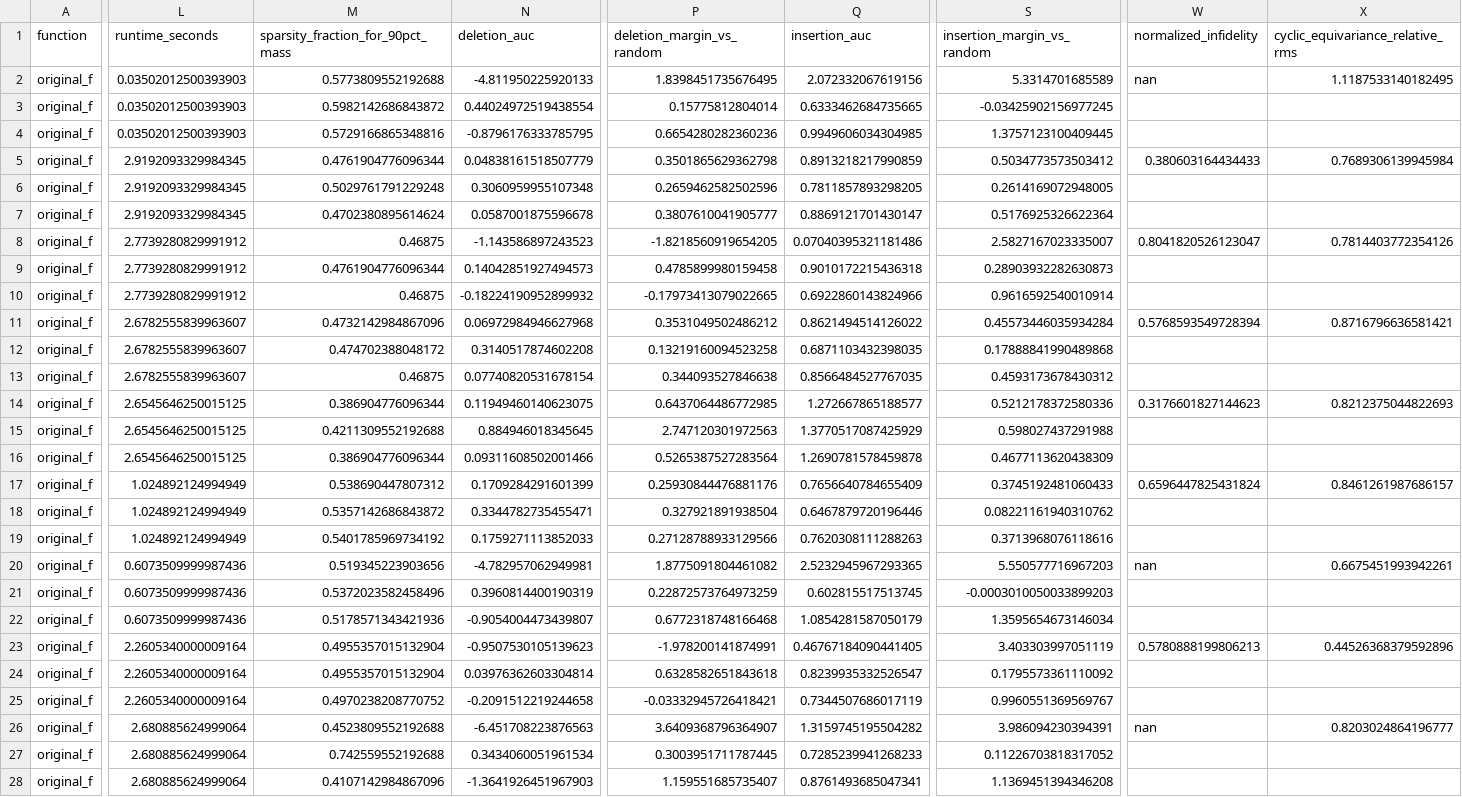
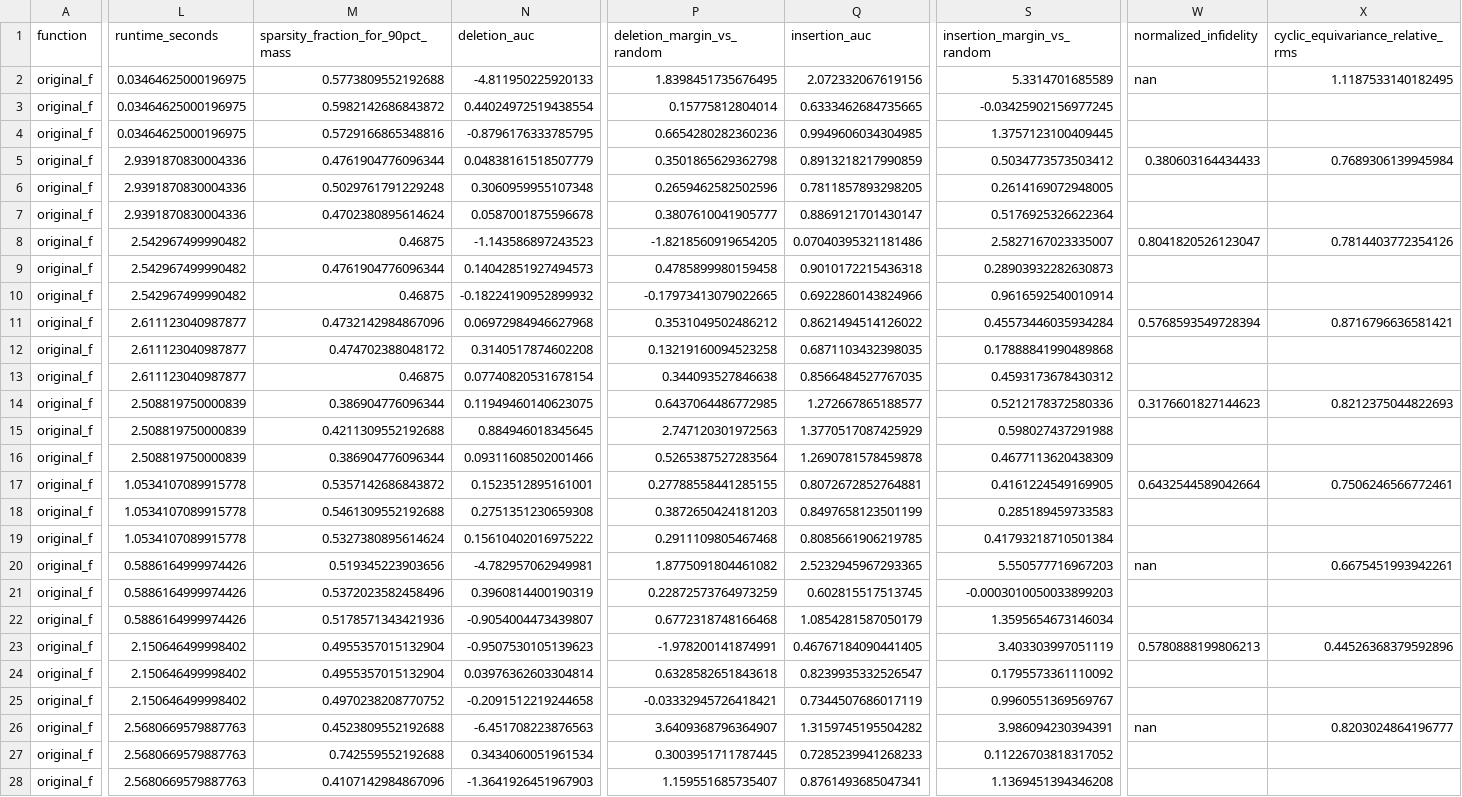
Before and after one commit to landreman/understanding_ITG_NN, a CSV file: reports/xai/S06a_artifacts/benchmark_metrics.csv, drawn as a sheet; only a part is shown, gaps mark what is left out; the diff covers the shown part only; the diff names each change by its address in the sheet, - before the commit and + after, or states it on an @@ line.

```diff
--- a/reports/xai/S06a_artifacts/benchmark_metrics.csv
+++ b/reports/xai/S06a_artifacts/benchmark_metrics.csv
-L2:L4 (runtime_seconds): 0.03502012500393903
+L2:L4 (runtime_seconds): 0.03464625000196975
-L5:L7 (runtime_seconds): 2.9192093329984345
+L5:L7 (runtime_seconds): 2.9391870830004336
-L8:L10 (runtime_seconds): 2.7739280829991912
+L8:L10 (runtime_seconds): 2.542967499990482
-L11:L13 (runtime_seconds): 2.6782555839963607
+L11:L13 (runtime_seconds): 2.611123040987877
-L14:L16 (runtime_seconds): 2.6545646250015125
+L14:L16 (runtime_seconds): 2.508819750000839
-L17:L19 (runtime_seconds): 1.024892124994949
+L17:L19 (runtime_seconds): 1.0534107089915778
-M17 (sparsity_fraction_for_90pct_mass): 0.538690447807312
+M17 (sparsity_fraction_for_90pct_mass): 0.5357142686843872
-N17 (deletion_auc): 0.1709284291601399
+N17 (deletion_auc): 0.1523512895161001
-P17 (deletion_margin_vs_random): 0.25930844476881176
+P17 (deletion_margin_vs_random): 0.27788558441285155
-Q17 (insertion_auc): 0.7656640784655409
+Q17 (insertion_auc): 0.8072672852764881
-S17 (insertion_margin_vs_random): 0.3745192481060433
+S17 (insertion_margin_vs_random): 0.4161224549169905
-W17 (normalized_infidelity): 0.6596447825431824
+W17 (normalized_infidelity): 0.6432544589042664
-X17 (cyclic_equivariance_relative_rms): 0.8461261987686157
+X17 (cyclic_equivariance_relative_rms): 0.7506246566772461
-M18 (sparsity_fraction_for_90pct_mass): 0.5357142686843872
+M18 (sparsity_fraction_for_90pct_mass): 0.5461309552192688
-N18 (deletion_auc): 0.3344782735455471
+N18 (deletion_auc): 0.2751351230659308
-P18 (deletion_margin_vs_random): 0.327921891938504
+P18 (deletion_margin_vs_random): 0.3872650424181203
-Q18 (insertion_auc): 0.6467879720196446
+Q18 (insertion_auc): 0.8497658123501199
-S18 (insertion_margin_vs_random): 0.08221161940310762
+S18 (insertion_margin_vs_random): 0.285189459733583
-M19 (sparsity_fraction_for_90pct_mass): 0.5401785969734192
+M19 (sparsity_fraction_for_90pct_mass): 0.5327380895614624
-N19 (deletion_auc): 0.1759271113852033
+N19 (deletion_auc): 0.15610402016975222
-P19 (deletion_margin_vs_random): 0.27128788933129566
+P19 (deletion_margin_vs_random): 0.2911109805467468
-Q19 (insertion_auc): 0.7620308111288263
+Q19 (insertion_auc): 0.8085661906219785
-S19 (insertion_margin_vs_random): 0.3713968076118616
+S19 (insertion_margin_vs_random): 0.41793218710501384
-L20:L22 (runtime_seconds): 0.6073509999987436
+L20:L22 (runtime_seconds): 0.5886164999974426
-L23:L25 (runtime_seconds): 2.2605340000009164
+L23:L25 (runtime_seconds): 2.150646499998402
-L26:L28 (runtime_seconds): 2.680885624999064
+L26:L28 (runtime_seconds): 2.5680669579887763
```
Also changed, not shown: 62 edited cells elsewhere in this file, reports/xai/S06a_artifacts/faithfulness_curves.csv, reports/xai/S06a_artifacts/grouped_uncertainty.csv, 7 other files.
